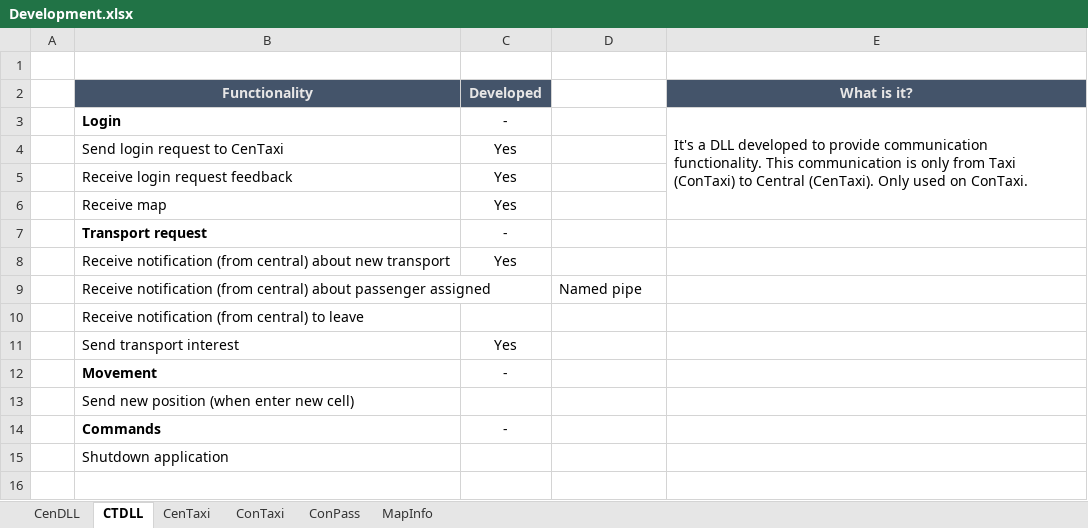
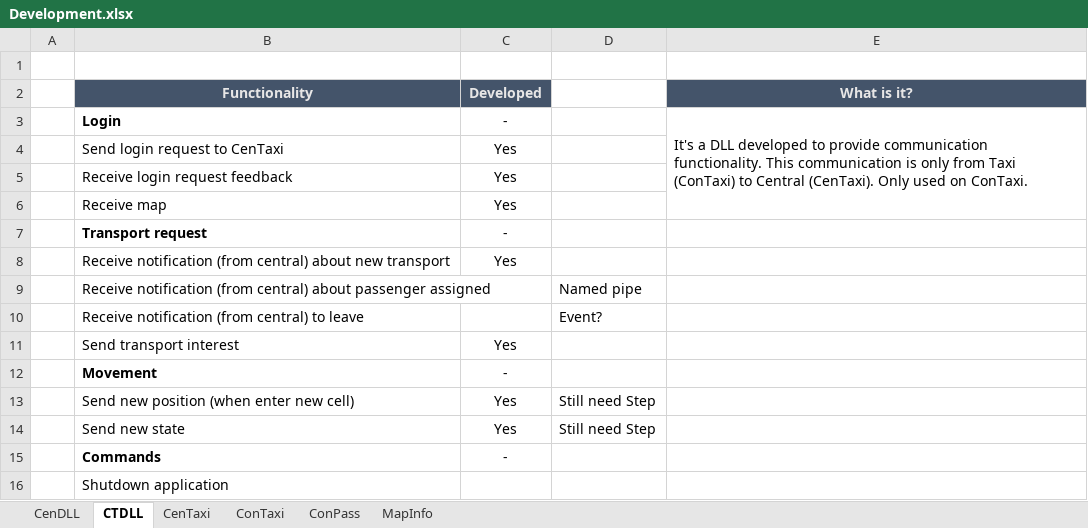
Before and after one commit to Jukodo/SOTaxi, an Excel workbook: Development.xlsx, sheet CTDLL, drawn as a sheet; values as stored, in another font and other column widths than the file's, no borders; conditional formats not drawn; the diff names each change by its address in the sheet, - before the commit and + after, or states it on an @@ line.

Commit message:
TossRequests (Core | Taxi Position and Taxi State)

```diff
--- a/Development.xlsx (sheet CTDLL)
+++ b/Development.xlsx (sheet CTDLL)
-D10: (empty)
+D10: Event?
-C13 (Developed): (empty)
+C13 (Developed): Yes
-D13: (empty)
+D13: Still need Step
+row 14:  | Send new state | Yes | Still need Step
```
Also changed, not shown: sheet ConTaxi, 15 other files.
